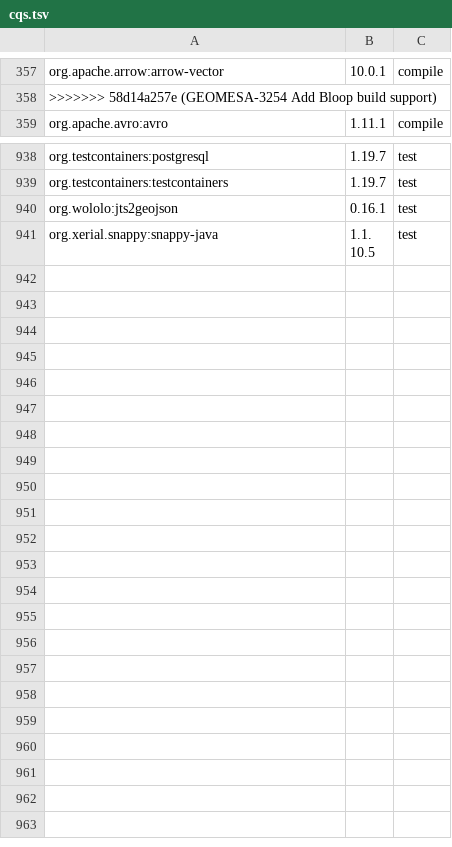
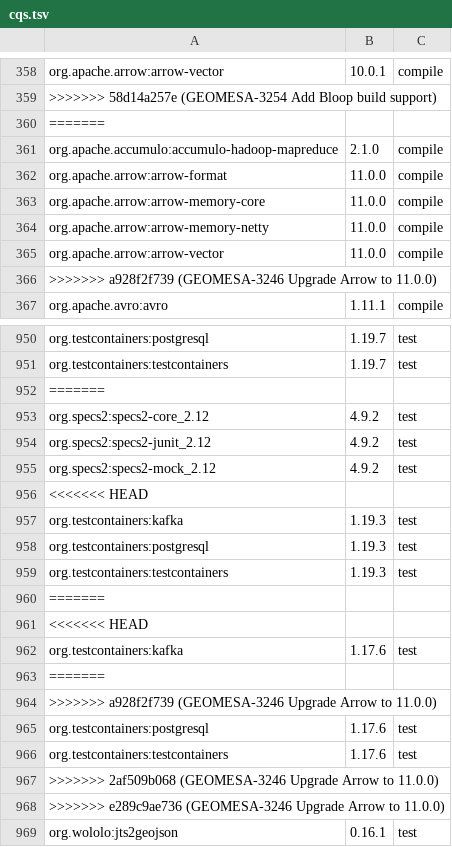
Before and after one commit to locationtech/geomesa, a TSV file: build/cqs.tsv, drawn as a sheet; only a part is shown, gaps mark what is left out; the shorter side is filled out with more unchanged rows; the diff covers the shown part only.

Commit message:
GEOMESA-3246 Upgrade Arrow to 11.0.0

```diff
--- a/build/cqs.tsv
+++ b/build/cqs.tsv
@@ -358,2 +359,9 @@ org.apache.arrow:arrow-vector	10.0.1	compile
 >>>>>>> 58d14a257e (GEOMESA-3254 Add Bloop build support)
+=======
+org.apache.accumulo:accumulo-hadoop-mapreduce	2.1.0	compile
+org.apache.arrow:arrow-format	11.0.0	compile
+org.apache.arrow:arrow-memory-core	11.0.0	compile
+org.apache.arrow:arrow-memory-netty	11.0.0	compile
+org.apache.arrow:arrow-vector	11.0.0	compile
+>>>>>>> a928f2f739 (GEOMESA-3246 Upgrade Arrow to 11.0.0)
 org.apache.avro:avro	1.11.1	compile
@@ -939,2 +951,19 @@ org.testcontainers:postgresql	1.19.7	test
 org.testcontainers:testcontainers	1.19.7	test
+=======
+org.specs2:specs2-core_2.12	4.9.2	test
+org.specs2:specs2-junit_2.12	4.9.2	test
+org.specs2:specs2-mock_2.12	4.9.2	test
+<<<<<<< HEAD
+org.testcontainers:kafka	1.19.3	test
+org.testcontainers:postgresql	1.19.3	test
+org.testcontainers:testcontainers	1.19.3	test
+=======
+<<<<<<< HEAD
+org.testcontainers:kafka	1.17.6	test
+=======
+>>>>>>> a928f2f739 (GEOMESA-3246 Upgrade Arrow to 11.0.0)
+org.testcontainers:postgresql	1.17.6	test
+org.testcontainers:testcontainers	1.17.6	test
+>>>>>>> 2af509b068 (GEOMESA-3246 Upgrade Arrow to 11.0.0)
+>>>>>>> e289c9ae736 (GEOMESA-3246 Upgrade Arrow to 11.0.0)
 org.wololo:jts2geojson	0.16.1	test
```
Also changed, not shown: 5 added rows elsewhere in this file, 12 other files.
